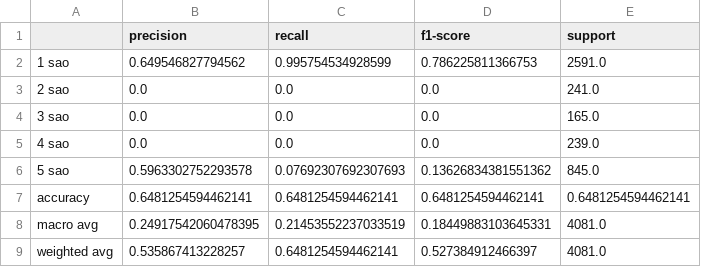
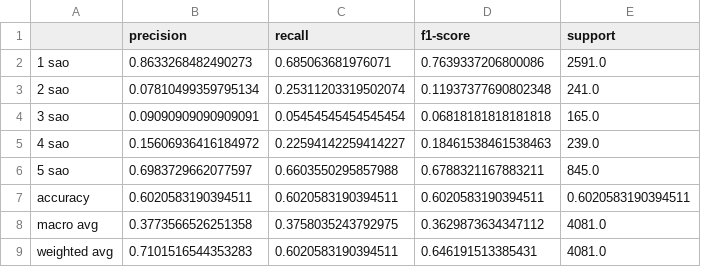
Before and after one commit to nguyenphongg233/BiLSTMnAttention-For-Sentiment-Analysis, a CSV file: outputs/rnn/classification_report.csv, drawn as a sheet.

Commit message:
feat: add run.sh and update model training outputs and performance metrics

```diff
--- a/outputs/rnn/classification_report.csv
+++ b/outputs/rnn/classification_report.csv
@@ -1,9 +1,9 @@
 ,precision,recall,f1-score,support
-1 sao,0.649546827794562,0.995754534928599,0.786225811366753,2591.0
-2 sao,0.0,0.0,0.0,241.0
-3 sao,0.0,0.0,0.0,165.0
-4 sao,0.0,0.0,0.0,239.0
-5 sao,0.5963302752293578,0.07692307692307693,0.13626834381551362,845.0
-accuracy,0.6481254594462141,0.6481254594462141,0.6481254594462141,0.6481254594462141
-macro avg,0.24917542060478395,0.21453552237033519,0.18449883103645331,4081.0
-weighted avg,0.535867413228257,0.6481254594462141,0.527384912466397,4081.0
+1 sao,0.8633268482490273,0.685063681976071,0.7639337206800086,2591.0
+2 sao,0.07810499359795134,0.25311203319502074,0.11937377690802348,241.0
+3 sao,0.09090909090909091,0.05454545454545454,0.06818181818181818,165.0
+4 sao,0.15606936416184972,0.22594142259414227,0.18461538461538463,239.0
+5 sao,0.6983729662077597,0.6603550295857988,0.6788321167883211,845.0
+accuracy,0.6020583190394511,0.6020583190394511,0.6020583190394511,0.6020583190394511
+macro avg,0.3773566526251358,0.3758035243792975,0.3629873634347112,4081.0
+weighted avg,0.7101516544353283,0.6020583190394511,0.646191513385431,4081.0
```
Also changed, not shown: outputs/bilstm_attention/classification_report.csv, outputs/comparison/per_class_f1.csv, 31 other files.
